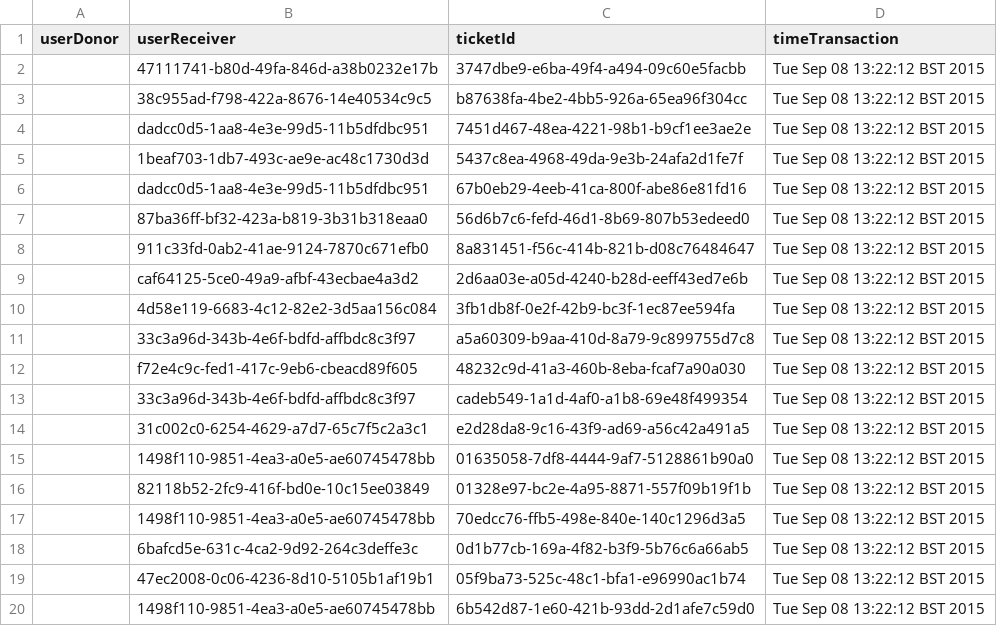
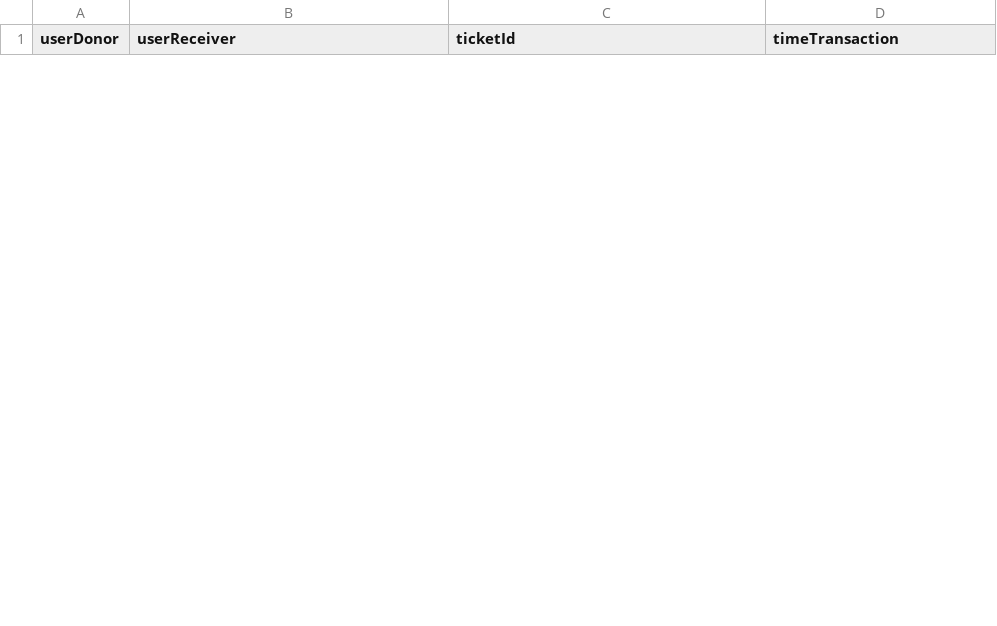
Before and after one commit to deadsalesman/smartmeter, a CSV file: logout.csv, drawn as a sheet; only a part is shown; removed rows and columns are numbered as before the commit, all else as after; the diff covers the shown part only; the diff names each change by its address in the sheet, - before the commit and + after, or states it on an @@ line.

```diff
--- a/logout.csv
+++ b/logout.csv
-row 2:  | 47111741-b80d-49fa-846d-a38b0232e17b | 3747dbe9-e6ba-49f4-a494-09c60e5facbb | Tue Sep 08 13:22:12 BST 2015
-row 3:  | 38c955ad-f798-422a-8676-14e40534c9c5 | b87638fa-4be2-4bb5-926a-65ea96f304cc | Tue Sep 08 13:22:12 BST 2015
-row 4:  | dadcc0d5-1aa8-4e3e-99d5-11b5dfdbc951 | 7451d467-48ea-4221-98b1-b9cf1ee3ae2e | Tue Sep 08 13:22:12 BST 2015
-row 5:  | 1beaf703-1db7-493c-ae9e-ac48c1730d3d | 5437c8ea-4968-49da-9e3b-24afa2d1fe7f | Tue Sep 08 13:22:12 BST 2015
-row 6:  | dadcc0d5-1aa8-4e3e-99d5-11b5dfdbc951 | 67b0eb29-4eeb-41ca-800f-abe86e81fd16 | Tue Sep 08 13:22:12 BST 2015
-row 7:  | 87ba36ff-bf32-423a-b819-3b31b318eaa0 | 56d6b7c6-fefd-46d1-8b69-807b53edeed0 | Tue Sep 08 13:22:12 BST 2015
-row 8:  | 911c33fd-0ab2-41ae-9124-7870c671efb0 | 8a831451-f56c-414b-821b-d08c76484647 | Tue Sep 08 13:22:12 BST 2015
-row 9:  | caf64125-5ce0-49a9-afbf-43ecbae4a3d2 | 2d6aa03e-a05d-4240-b28d-eeff43ed7e6b | Tue Sep 08 13:22:12 BST 2015
-row 10:  | 4d58e119-6683-4c12-82e2-3d5aa156c084 | 3fb1db8f-0e2f-42b9-bc3f-1ec87ee594fa | Tue Sep 08 13:22:12 BST 2015
-row 11:  | 33c3a96d-343b-4e6f-bdfd-affbdc8c3f97 | a5a60309-b9aa-410d-8a79-9c899755d7c8 | Tue Sep 08 13:22:12 BST 2015
-row 12:  | f72e4c9c-fed1-417c-9eb6-cbeacd89f605 | 48232c9d-41a3-460b-8eba-fcaf7a90a030 | Tue Sep 08 13:22:12 BST 2015
-row 13:  | 33c3a96d-343b-4e6f-bdfd-affbdc8c3f97 | cadeb549-1a1d-4af0-a1b8-69e48f499354 | Tue Sep 08 13:22:12 BST 2015
-row 14:  | 31c002c0-6254-4629-a7d7-65c7f5c2a3c1 | e2d28da8-9c16-43f9-ad69-a56c42a491a5 | Tue Sep 08 13:22:12 BST 2015
-row 15:  | 1498f110-9851-4ea3-a0e5-ae60745478bb | 01635058-7df8-4444-9af7-5128861b90a0 | Tue Sep 08 13:22:12 BST 2015
-row 16:  | 82118b52-2fc9-416f-bd0e-10c15ee03849 | 01328e97-bc2e-4a95-8871-557f09b19f1b | Tue Sep 08 13:22:12 BST 2015
-row 17:  | 1498f110-9851-4ea3-a0e5-ae60745478bb | 70edcc76-ffb5-498e-840e-140c1296d3a5 | Tue Sep 08 13:22:12 BST 2015
-row 18:  | 6bafcd5e-631c-4ca2-9d92-264c3deffe3c | 0d1b77cb-169a-4f82-b3f9-5b76c6a66ab5 | Tue Sep 08 13:22:12 BST 2015
-row 19:  | 47ec2008-0c06-4236-8d10-5105b1af19b1 | 05f9ba73-525c-48c1-bfa1-e96990ac1b74 | Tue Sep 08 13:22:12 BST 2015
-row 20:  | 1498f110-9851-4ea3-a0e5-ae60745478bb | 6b542d87-1e60-421b-93dd-2d1afe7c59d0 | Tue Sep 08 13:22:12 BST 2015
```
Also changed, not shown: 25 added rows and 6 removed rows elsewhere in this file, 42 other files.
